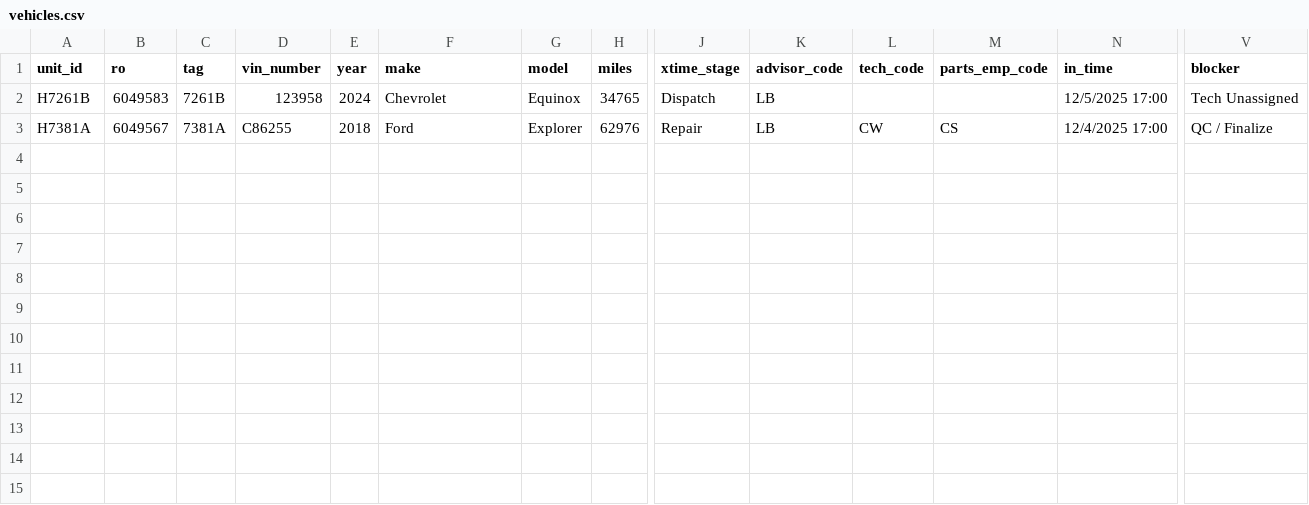
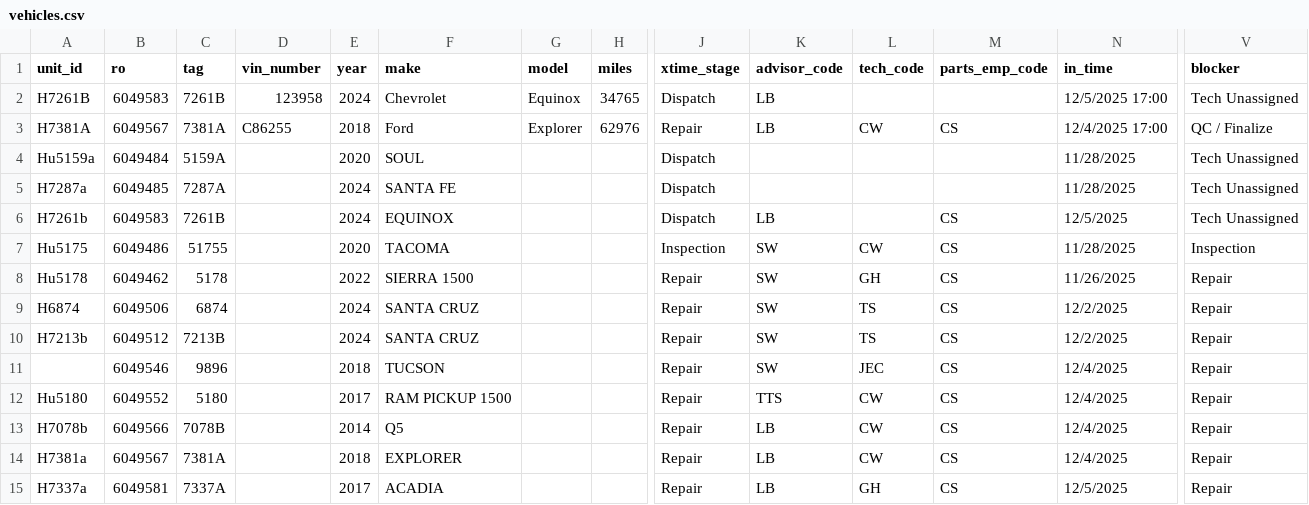
Before and after one commit to BabakRosewater/recon, a CSV file: vehicles.csv, drawn as a sheet; only a part is shown, gaps mark what is left out; rows hold the shown columns only; the diff names each change by its address in the sheet, - before the commit and + after, or states it on an @@ line.

Commit message:
Add files via upload

```diff
--- a/vehicles.csv
+++ b/vehicles.csv
+row 4: Hu5159a | 6049484 | 5159A |  | 2020 | SOUL |  |  | Dispatch |  |  |  | 11/28/2025 | Tech Unassigned
+row 5: H7287a | 6049485 | 7287A |  | 2024 | SANTA FE |  |  | Dispatch |  |  |  | 11/28/2025 | Tech Unassigned
+row 6: H7261b | 6049583 | 7261B |  | 2024 | EQUINOX |  |  | Dispatch | LB |  | CS | 12/5/2025 | Tech Unassigned
+row 7: Hu5175 | 6049486 | 51755 |  | 2020 | TACOMA |  |  | Inspection | SW | CW | CS | 11/28/2025 | Inspection
+row 8: Hu5178 | 6049462 | 5178 |  | 2022 | SIERRA 1500 |  |  | Repair | SW | GH | CS | 11/26/2025 | Repair
+row 9: H6874 | 6049506 | 6874 |  | 2024 | SANTA CRUZ |  |  | Repair | SW | TS | CS | 12/2/2025 | Repair
+row 10: H7213b | 6049512 | 7213B |  | 2024 | SANTA CRUZ |  |  | Repair | SW | TS | CS | 12/2/2025 | Repair
+row 11:  | 6049546 | 9896 |  | 2018 | TUCSON |  |  | Repair | SW | JEC | CS | 12/4/2025 | Repair
+row 12: Hu5180 | 6049552 | 5180 |  | 2017 | RAM PICKUP 1500 |  |  | Repair | TTS | CW | CS | 12/4/2025 | Repair
+row 13: H7078b | 6049566 | 7078B |  | 2014 | Q5 |  |  | Repair | LB | CW | CS | 12/4/2025 | Repair
+row 14: H7381a | 6049567 | 7381A |  | 2018 | EXPLORER |  |  | Repair | LB | CW | CS | 12/4/2025 | Repair
+row 15: H7337a | 6049581 | 7337A |  | 2017 | ACADIA |  |  | Repair | LB | GH | CS | 12/5/2025 | Repair
```
